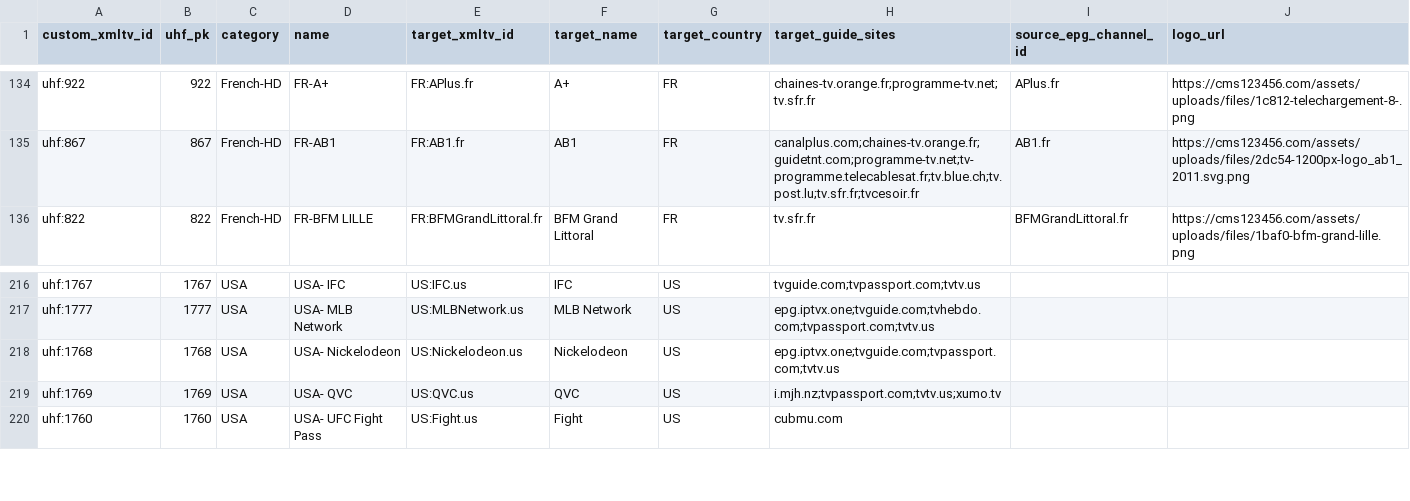
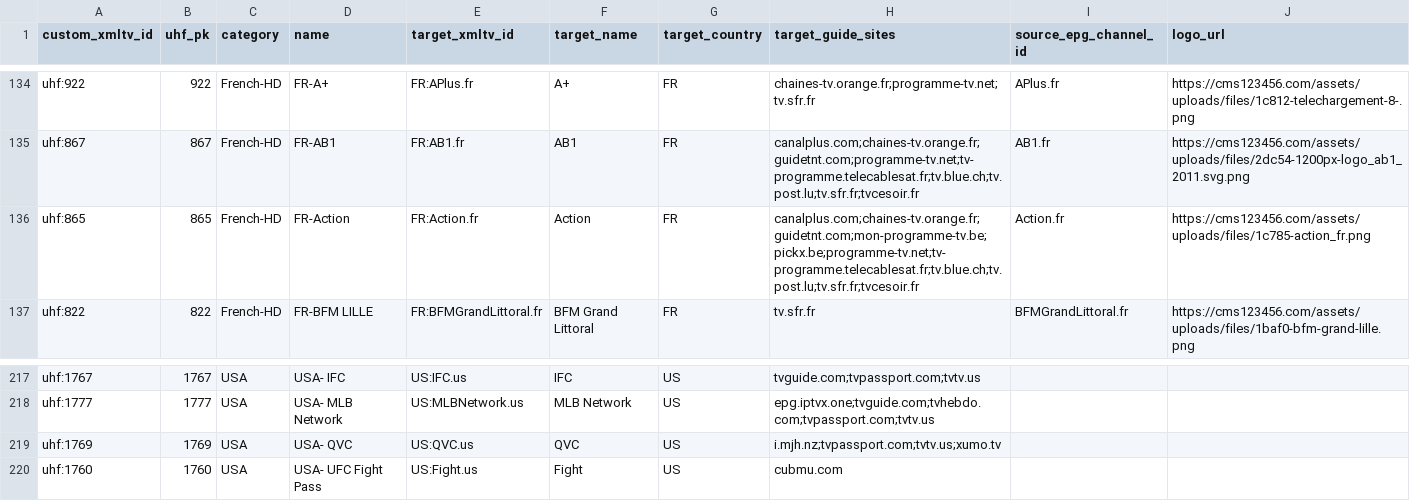
Before and after one commit to pmusaraj/whatson, a CSV file: web/data/uhf/channels.csv, drawn as a sheet; only a part is shown, gaps mark what is left out; removed rows and columns are numbered as before the commit, all else as after; the diff names each change by its address in the sheet, - before the commit and + after, or states it on an @@ line.

```diff
--- a/web/data/uhf/channels.csv
+++ b/web/data/uhf/channels.csv
+row 136: uhf:865 | 865 | French-HD | FR-Action | FR:Action.fr | Action | FR | canalplus.com;chaines-tv.orange.fr;guidetnt.com;mon-programme-tv.be;pickx.be;programme-tv.net;tv-programme.telecablesat.fr;tv.blue.ch;tv.post.lu;tv.sfr.fr;tvcesoir.fr | Action.fr | https://cms123456.com/assets/uploads/files/1c785-action_fr.png
-row 218: uhf:1768 | 1768 | USA | USA- Nickelodeon | US:Nickelodeon.us | Nickelodeon | US | epg.iptvx.one;tvguide.com;tvpassport.com;tvtv.us
```
Also changed, not shown: 29 other files.
